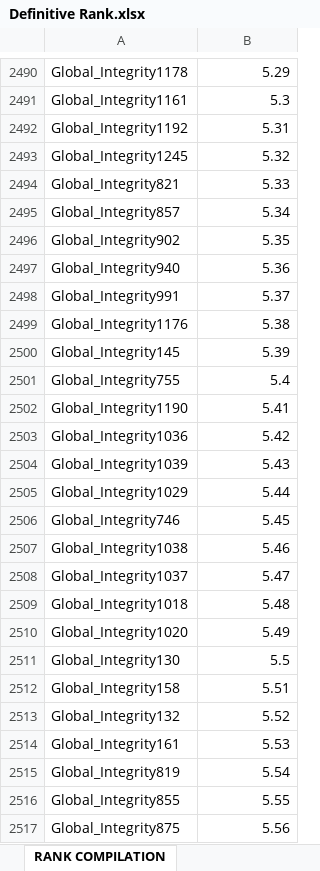
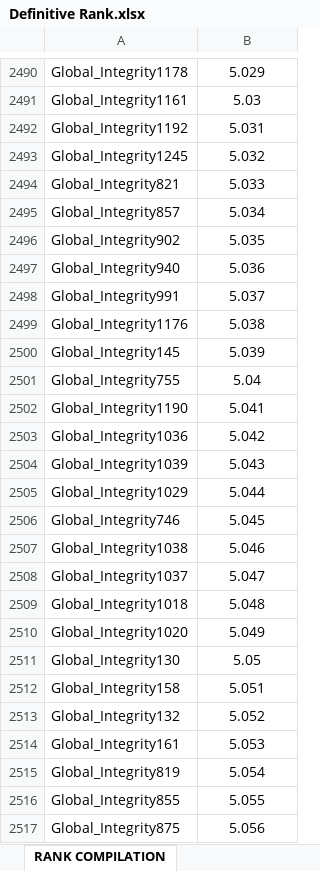
Before and after one commit to jldelda/GovData-Cleaning-process, an Excel workbook: 3 Re-Rank/Definitive Rank.xlsx, sheet RANK COMPILATION, drawn as a sheet; only a part is shown, gaps mark what is left out; values as stored, in another font and other column widths than the file's, no borders; conditional formats not drawn; the diff covers the shown part only; the diff names each change by its address in the sheet, - before the commit and + after, or states it on an @@ line.

Commit message:
Fix Rank

```diff
--- a/3 Re-Rank/Definitive Rank.xlsx (sheet RANK COMPILATION)
+++ b/3 Re-Rank/Definitive Rank.xlsx (sheet RANK COMPILATION)
-B2490:B2517 alignment: right
+B2490:B2517 alignment: center
-B2490: 5.29
+B2490: 5.029
-B2491: 5.3
+B2491: 5.03
-B2492: 5.31
+B2492: 5.031
-B2493: 5.32
+B2493: 5.032
-B2494: 5.33
+B2494: 5.033
-B2495: 5.34
+B2495: 5.034
-B2496: 5.35
+B2496: 5.035
-B2497: 5.36
+B2497: 5.036
-B2498: 5.37
+B2498: 5.037
-B2499: 5.38
+B2499: 5.038
-B2500: 5.39
+B2500: 5.039
-B2501: 5.4
+B2501: 5.04
-B2502: 5.41
+B2502: 5.041
-B2503: 5.42
+B2503: 5.042
-B2504: 5.43
+B2504: 5.043
-B2505: 5.44
+B2505: 5.044
-B2506: 5.45
+B2506: 5.045
-B2507: 5.46
+B2507: 5.046
-B2508: 5.47
+B2508: 5.047
-B2509: 5.48
+B2509: 5.048
-B2510: 5.49
+B2510: 5.049
-B2511: 5.5
+B2511: 5.05
-B2512: 5.51
+B2512: 5.051
-B2513: 5.52
+B2513: 5.052
-B2514: 5.53
+B2514: 5.053
-B2515: 5.54
+B2515: 5.054
-B2516: 5.55
+B2516: 5.055
-B2517: 5.56
+B2517: 5.056
```
Also changed, not shown: 570 edited cells and cell formats elsewhere in this sheet, sheet 3 Checks and Balances, 4 other files.
